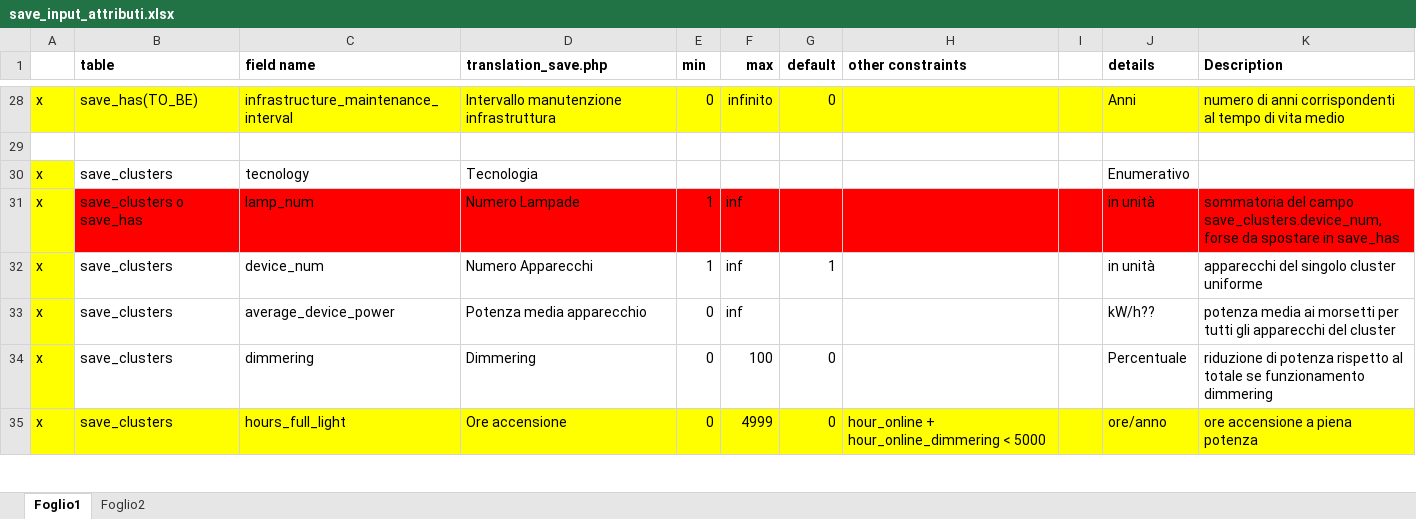
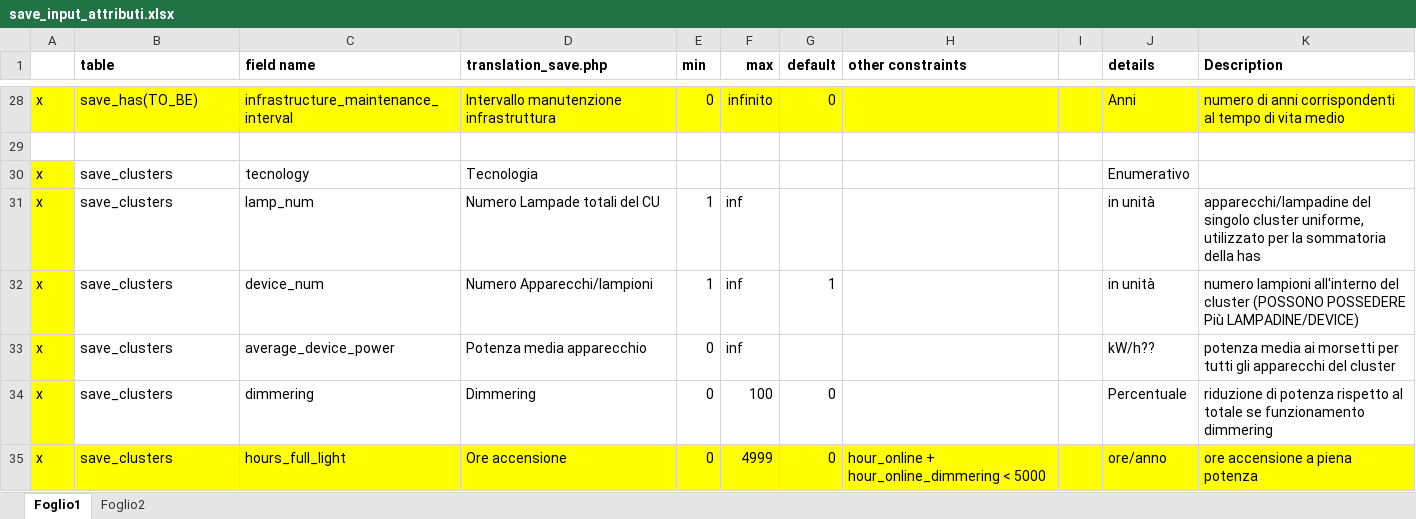
Before and after one commit to atusghen/save-module-2.0, an Excel workbook: doc/save_input_attributi.xlsx, sheet Foglio1, drawn as a sheet; only a part is shown, gaps mark what is left out; values as stored, in another font and other column widths than the file's, no borders; the diff names each change by its address in the sheet, - before the commit and + after, or states it on an @@ line.

Commit message:
updated db doc

```diff
--- a/doc/save_input_attributi.xlsx (sheet Foglio1)
+++ b/doc/save_input_attributi.xlsx (sheet Foglio1)
-B31 (table): save_clusters o save_has
+B31 (table): save_clusters
-B31:K31 fill: #FF0000
+B31:K31 fill: none
-D31 (translation_save.php): Numero Lampade
+D31 (translation_save.php): Numero Lampade totali del CU
-K31 (Description): sommatoria del campo save_clusters.device_num, forse da spostare in save_has
+K31 (Description): apparecchi/lampadine del singolo cluster uniforme, utilizzato per la sommatoria della has
-D32 (translation_save.php): Numero Apparecchi
+D32 (translation_save.php): Numero Apparecchi/lampioni
-K32 (Description): apparecchi del singolo cluster uniforme
+K32 (Description): numero lampioni all'interno del cluster (POSSONO POSSEDERE Più LAMPADINE/DEVICE)
```
